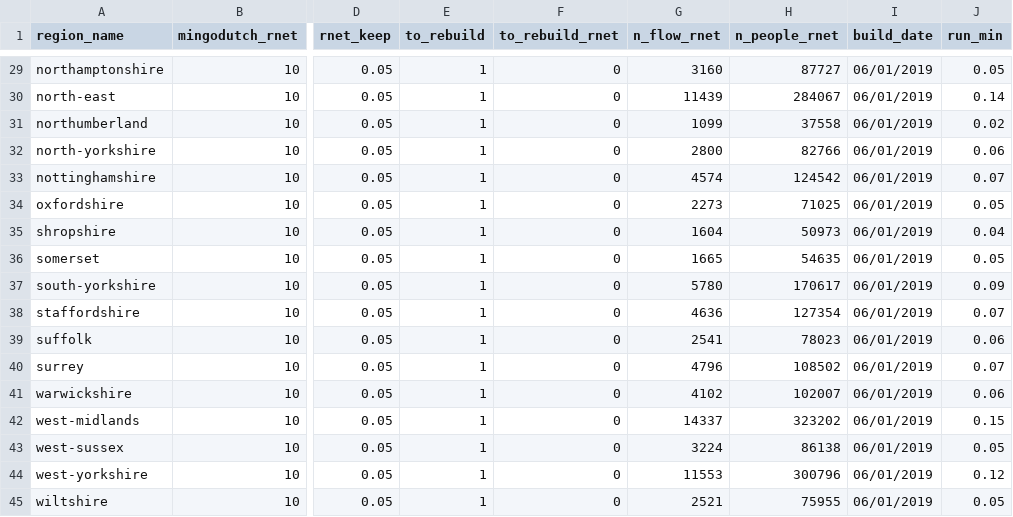
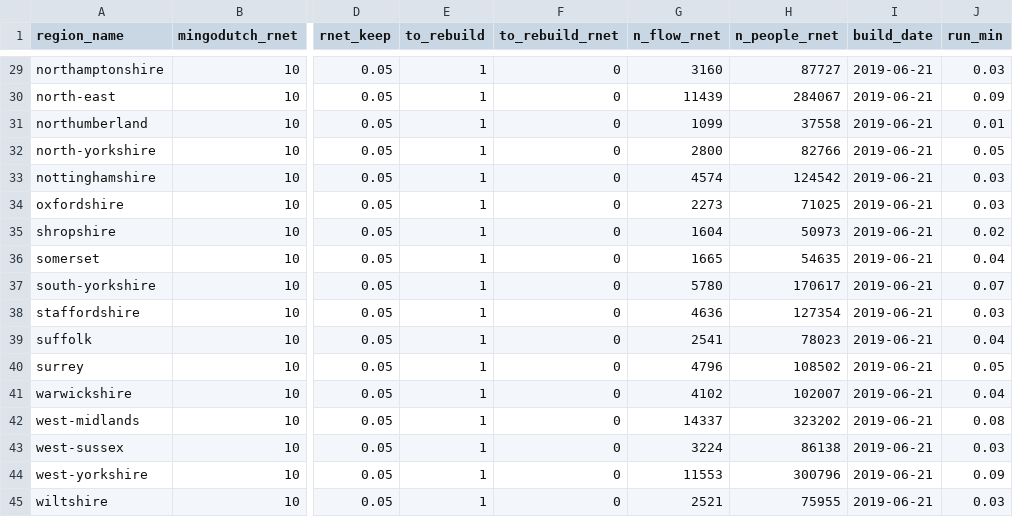
Before and after one commit to npct/pct-scripts, a CSV file: school/lsoa/build_params_pct_region.csv, drawn as a sheet; only a part is shown, gaps mark what is left out; the diff covers the shown part only; the diff names each change by its address in the sheet, - before the commit and + after, or states it on an @@ line.

```diff
--- a/school/lsoa/build_params_pct_region.csv
+++ b/school/lsoa/build_params_pct_region.csv
-I29:I45 (build_date): 06/01/2019
+I29:I45 (build_date): 2019-06-21
-J29 (run_min): 0.05
+J29 (run_min): 0.03
-J30 (run_min): 0.14
+J30 (run_min): 0.09
-J31 (run_min): 0.02
+J31 (run_min): 0.01
-J32 (run_min): 0.06
+J32 (run_min): 0.05
-J33 (run_min): 0.07
+J33 (run_min): 0.03
-J34 (run_min): 0.05
+J34 (run_min): 0.03
-J35 (run_min): 0.04
+J35 (run_min): 0.02
-J36 (run_min): 0.05
+J36 (run_min): 0.04
-J37 (run_min): 0.09
+J37 (run_min): 0.07
-J38 (run_min): 0.07
+J38 (run_min): 0.03
-J39 (run_min): 0.06
+J39 (run_min): 0.04
-J40 (run_min): 0.07
+J40 (run_min): 0.05
-J41 (run_min): 0.06
+J41 (run_min): 0.04
-J42 (run_min): 0.15
+J42 (run_min): 0.08
-J43 (run_min): 0.05
+J43 (run_min): 0.03
-J44 (run_min): 0.12
+J44 (run_min): 0.09
-J45 (run_min): 0.05
+J45 (run_min): 0.03
```
Also changed, not shown: 51 edited cells elsewhere in this file, 3 other files.
